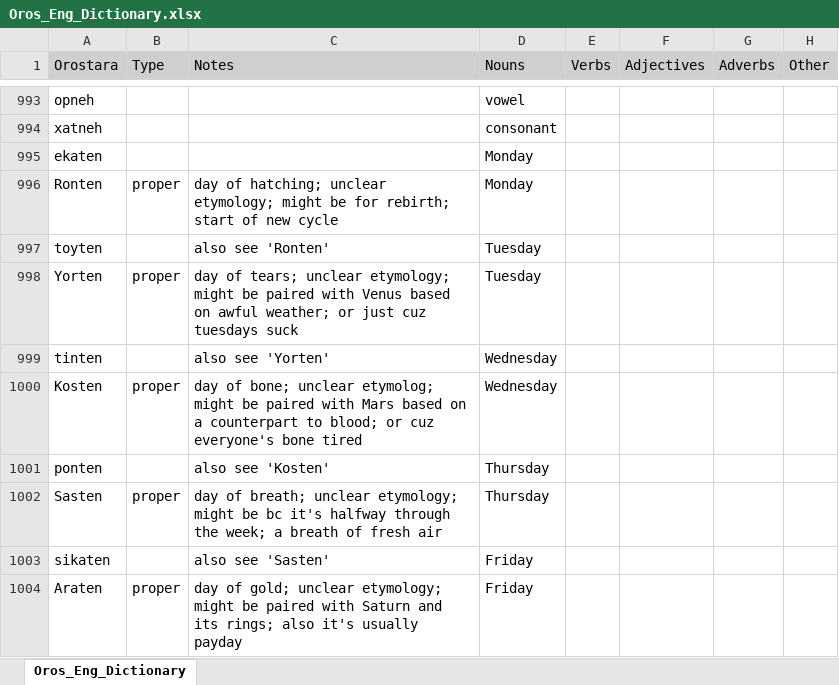
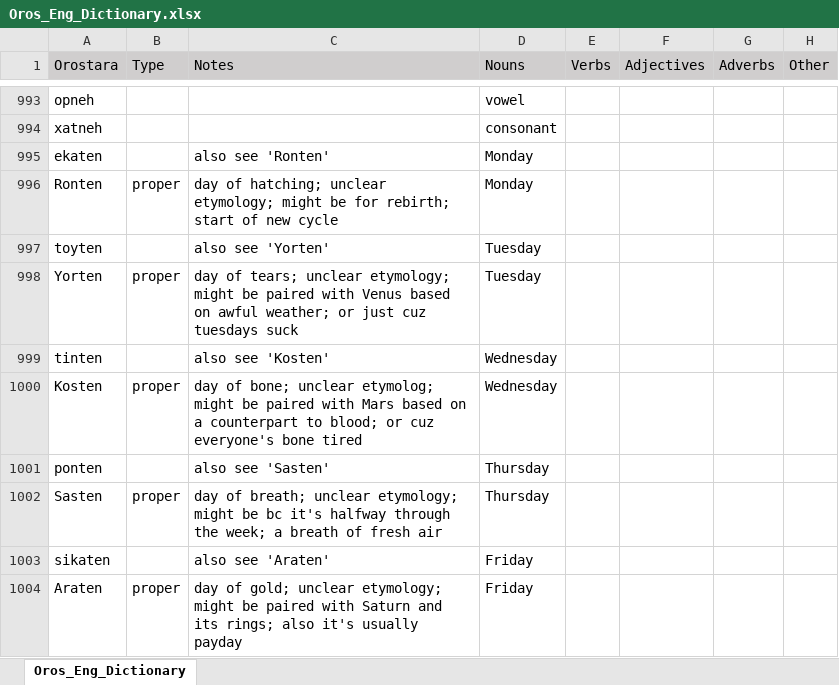
Before and after one commit to brushscape/Orostara-Dictionary, an Excel workbook: files/Oros_Eng_Dictionary.xlsx, sheet Oros_Eng_Dictionary, drawn as a sheet; only a part is shown, gaps mark what is left out; values as stored, in another font and other column widths than the file's, no borders; table styles not drawn; the diff covers the shown part only; the diff names each change by its address in the sheet, - before the commit and + after, or states it on an @@ line.

```diff
--- a/files/Oros_Eng_Dictionary.xlsx (sheet Oros_Eng_Dictionary)
+++ b/files/Oros_Eng_Dictionary.xlsx (sheet Oros_Eng_Dictionary)
-C995 (Notes): (empty)
+C995 (Notes): also see 'Ronten'
-C997 (Notes): also see 'Ronten'
+C997 (Notes): also see 'Yorten'
-C999 (Notes): also see 'Yorten'
+C999 (Notes): also see 'Kosten'
-C1001 (Notes): also see 'Kosten'
+C1001 (Notes): also see 'Sasten'
-C1003 (Notes): also see 'Sasten'
+C1003 (Notes): also see 'Araten'
```
Also changed, not shown: 6 added rows, 4 removed rows, 25 edited cells and cell formats elsewhere in this sheet, 3 other files.
